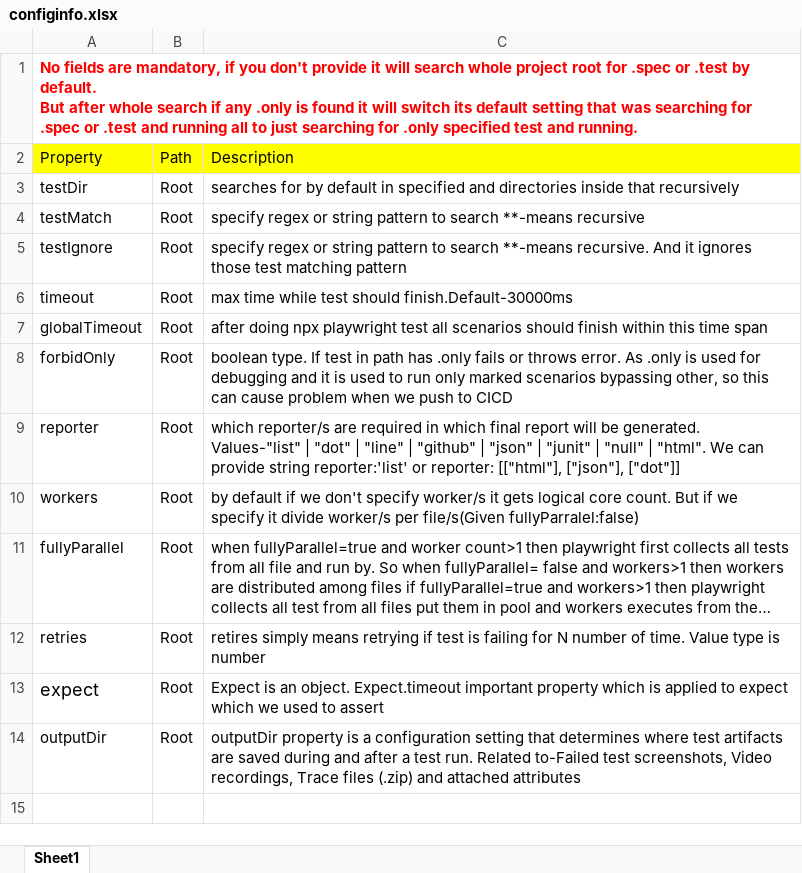
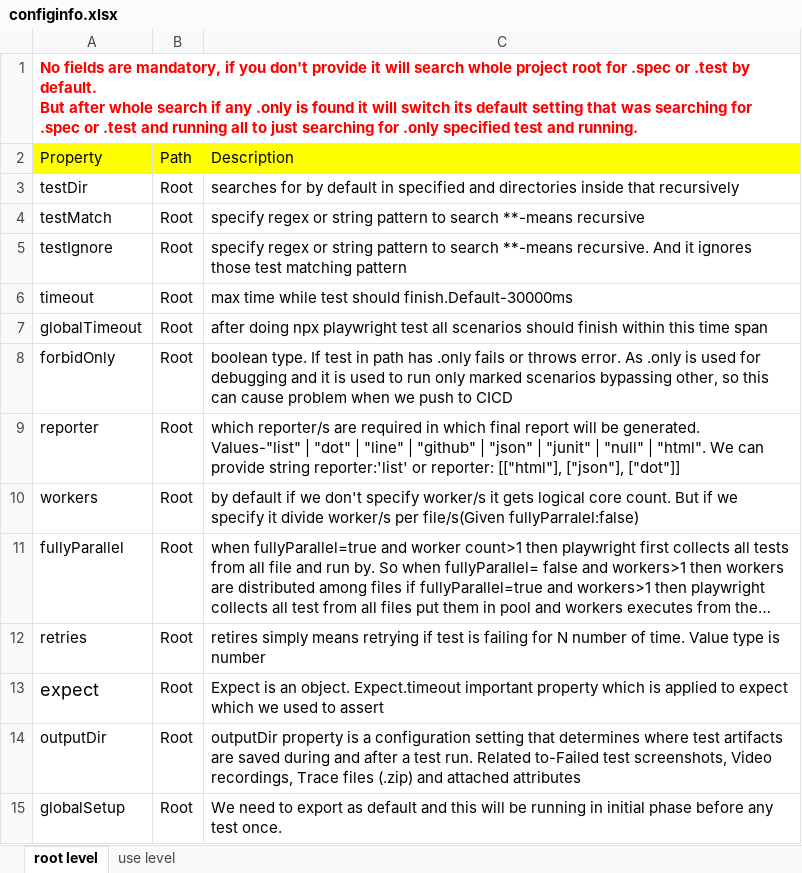
Before and after one commit to vigilanteX/PLAYWRIGHTCONFIG, an Excel workbook: configinfo.xlsx, sheet root level, drawn as a sheet; long unchanged cells end in …; values as stored, in another font and other column widths than the file's, no borders; the diff names each change by its address in the sheet, - before the commit and + after, or states it on an @@ line.

Commit message:
globalSetup

```diff
--- a/configinfo.xlsx (sheet root level)
+++ b/configinfo.xlsx (sheet root level)
-sheet tab: Sheet1
+sheet tab: root level
+sheet tab: use level
+row 15: globalSetup | Root | We need to export as default and this will be running in initial phase before any test once.
```
Also changed, not shown: 5 other files.
